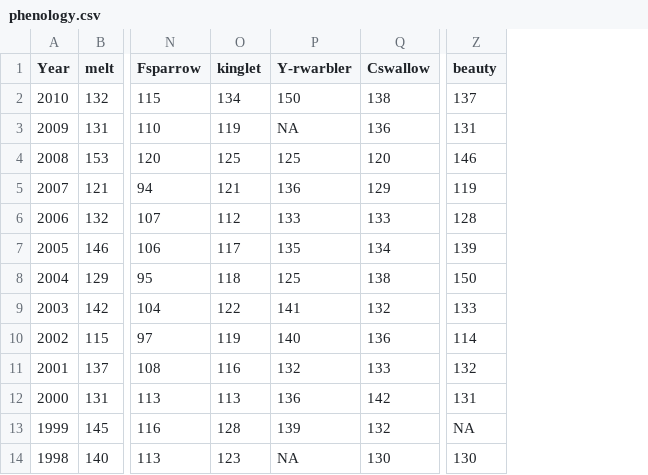
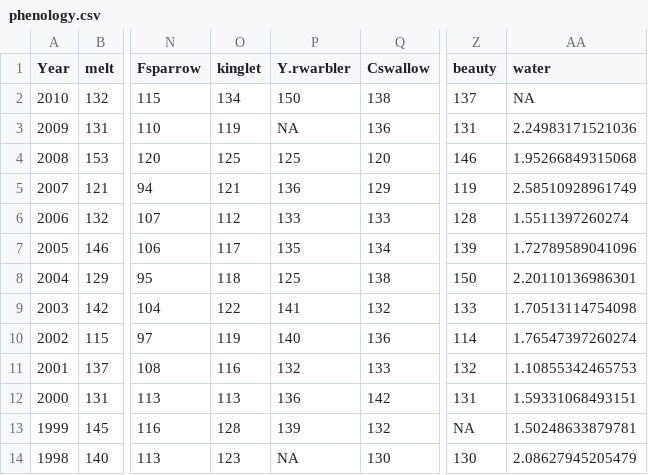
Before and after one commit to trenchproject/RShiny_RMBL-phenology, a CSV file: phenology.csv, drawn as a sheet; only a part is shown, gaps mark what is left out; the diff names each change by its address in the sheet, - before the commit and + after, or states it on an @@ line.

```diff
--- a/phenology.csv
+++ b/phenology.csv
+column AA (water), rows 2-14: NA | 2.24983171521036 | 1.95266849315068 | 2.58510928961749 | 1.5511397260274 | 1.72789589041096 | 2.20110136986301 | 1.70513114754098 | 1.76547397260274 | 1.10855342465753 | 1.59331068493151 | 1.50248633879781 | 2.08627945205479
-P1: Y-rwarbler
+P1: Y.rwarbler
```
Also changed, not shown: 2 other files.
